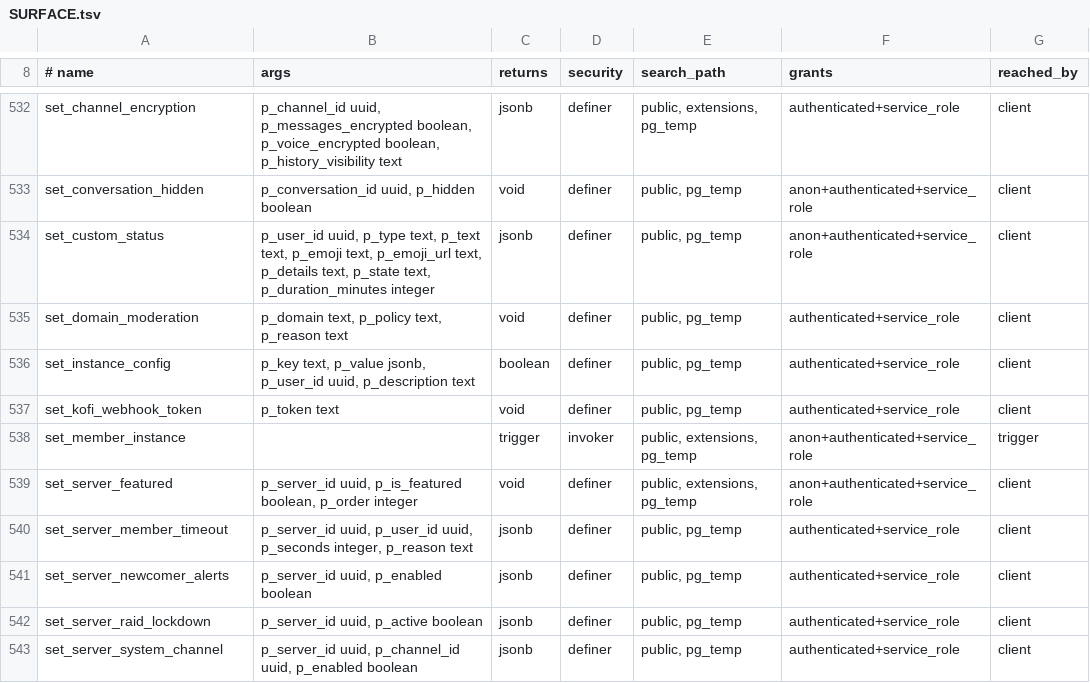
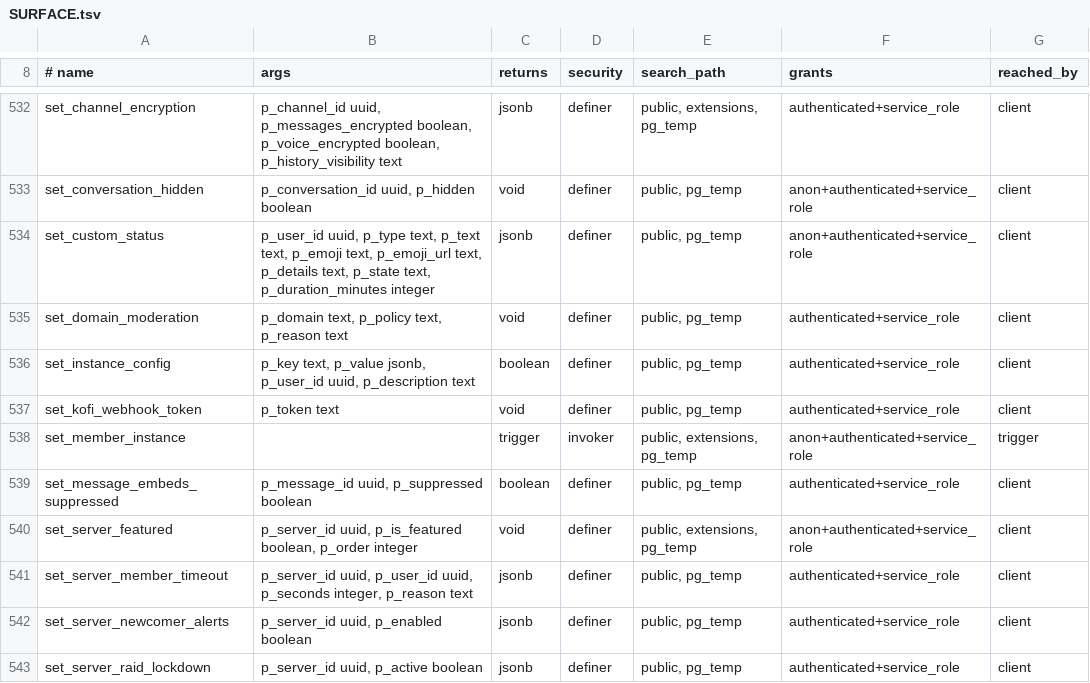
Before and after one commit to y4my4my4m/harmony, a TSV file: db_schema/SURFACE.tsv, drawn as a sheet; only a part is shown, gaps mark what is left out; the shorter side is filled out with more unchanged rows; the diff names each change by its address in the sheet, - before the commit and + after, or states it on an @@ line.

Commit message:
feat(messages): remove a message's embeds
Remove embeds in the message menu hides a message's link previews and
inline images, video and audio for everyone; Show embeds restores them.
The author can do it anywhere, members with Manage Messages in server
channels. set_message_embeds_suppressed sets metadata.suppress_embeds
without touching updated_at, so the message is not marked edited;
client writes to the key are refused. The federation backend fetches
no link previews for such a message.

An embed's Hide is remembered on the device (last 500). Editing a
message keeps a <url> link unpreviewed; the edit text turned it back
into a previewed link.

```diff
--- a/db_schema/SURFACE.tsv
+++ b/db_schema/SURFACE.tsv
+row 539: set_message_embeds_suppressed | p_message_id uuid, p_suppressed boolean | boolean | definer | public, pg_temp | authenticated+service_role | client
```
Also changed, not shown: db_schema/REACHABILITY.tsv, 21 other files.
